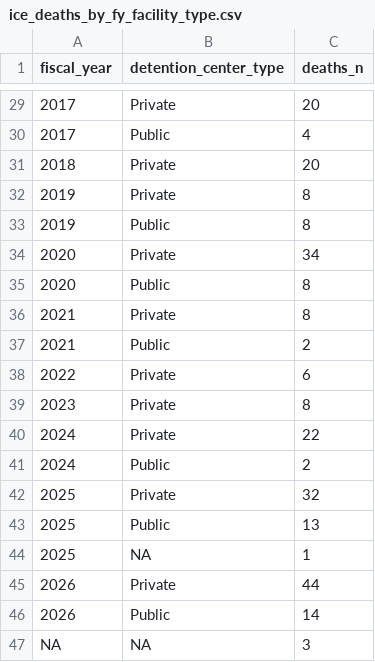
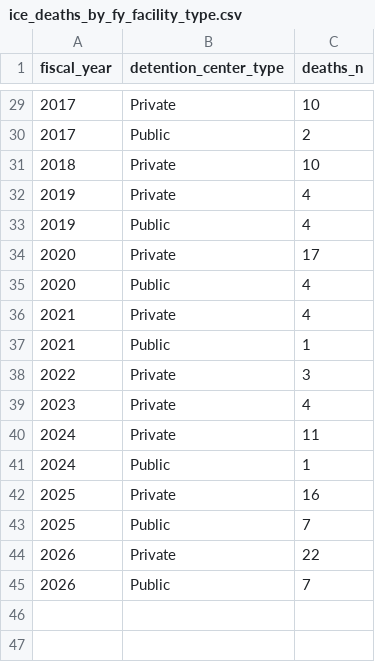
Before and after one commit to uclalawbehindbars/ICE_custody_mortality, a CSV file: Data/Output/ice_deaths_by_fy_facility_type.csv, drawn as a sheet; only a part is shown, gaps mark what is left out; the diff covers the shown part only.

```diff
--- a/Data/Output/ice_deaths_by_fy_facility_type.csv
+++ b/Data/Output/ice_deaths_by_fy_facility_type.csv
@@ -29,19 +29,17 @@ fiscal_year,detention_center_type,deaths_n
-2017,Private,20
-2017,Public,4
-2018,Private,20
-2019,Private,8
-2019,Public,8
-2020,Private,34
-2020,Public,8
-2021,Private,8
-2021,Public,2
-2022,Private,6
-2023,Private,8
-2024,Private,22
-2024,Public,2
-2025,Private,32
-2025,Public,13
-2025,NA,1
-2026,Private,44
-2026,Public,14
-NA,NA,3
+2017,Private,10
+2017,Public,2
+2018,Private,10
+2019,Private,4
+2019,Public,4
+2020,Private,17
+2020,Public,4
+2021,Private,4
+2021,Public,1
+2022,Private,3
+2023,Private,4
+2024,Private,11
+2024,Public,1
+2025,Private,16
+2025,Public,7
+2026,Private,22
+2026,Public,7
```
Also changed, not shown: 27 edited cells elsewhere in this file, Data/Output/ice_deaths_by_fy_facility.csv, Data/Output/ice_deaths_by_fy_state.csv, 15 other files.
